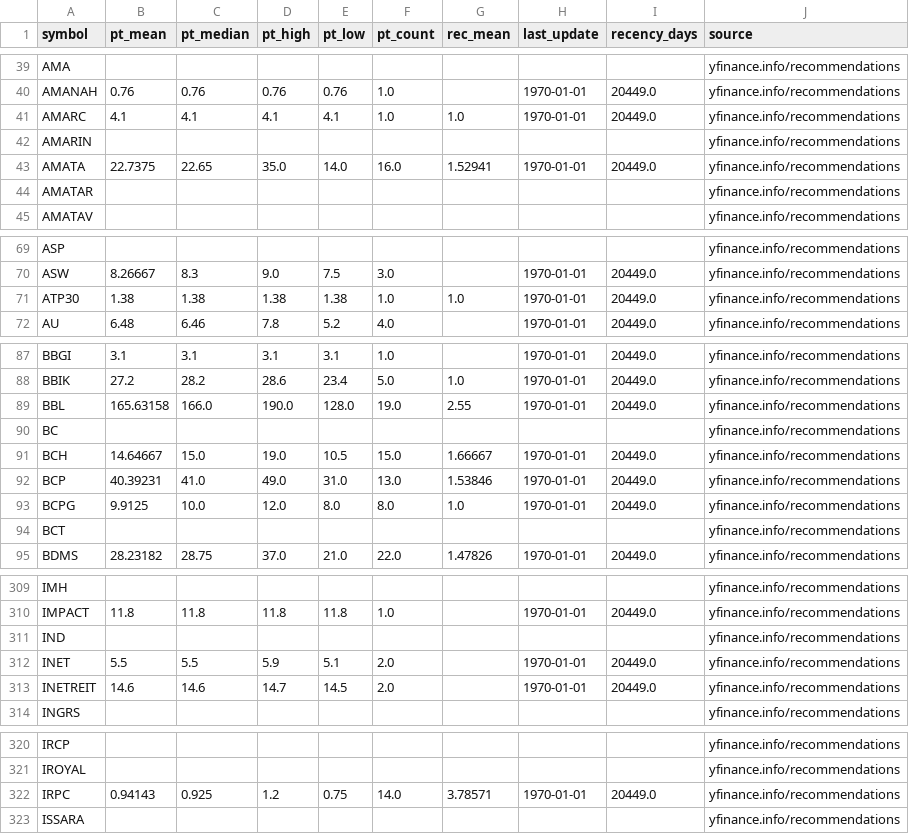
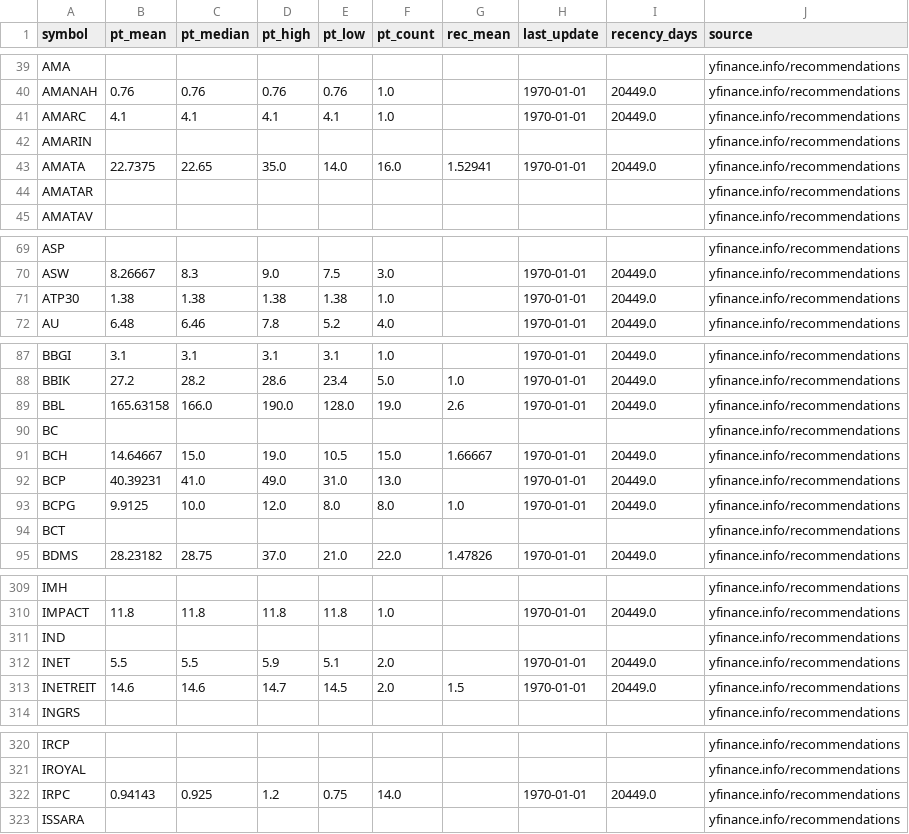
Before and after one commit to babeltechdev/thai-stock-data, a CSV file: consensus_targets_TH.csv, drawn as a sheet; only a part is shown, gaps mark what is left out; the diff covers the shown part only.

```diff
--- a/consensus_targets_TH.csv
+++ b/consensus_targets_TH.csv
@@ -40,3 +40,3 @@ AMA,,,,,,,,,yfinance.info/recommendations
 AMANAH,0.76,0.76,0.76,0.76,1.0,,1970-01-01,20449.0,yfinance.info/recommendations
-AMARC,4.1,4.1,4.1,4.1,1.0,1.0,1970-01-01,20449.0,yfinance.info/recommendations
+AMARC,4.1,4.1,4.1,4.1,1.0,,1970-01-01,20449.0,yfinance.info/recommendations
 AMARIN,,,,,,,,,yfinance.info/recommendations
@@ -70,3 +70,3 @@ ASP,,,,,,,,,yfinance.info/recommendations
 ASW,8.26667,8.3,9.0,7.5,3.0,,1970-01-01,20449.0,yfinance.info/recommendations
-ATP30,1.38,1.38,1.38,1.38,1.0,1.0,1970-01-01,20449.0,yfinance.info/recommendations
+ATP30,1.38,1.38,1.38,1.38,1.0,,1970-01-01,20449.0,yfinance.info/recommendations
 AU,6.48,6.46,7.8,5.2,4.0,,1970-01-01,20449.0,yfinance.info/recommendations
@@ -88,6 +88,6 @@ BBGI,3.1,3.1,3.1,3.1,1.0,,1970-01-01,20449.0,yfinance.info/recommendations
 BBIK,27.2,28.2,28.6,23.4,5.0,1.0,1970-01-01,20449.0,yfinance.info/recommendations
-BBL,165.63158,166.0,190.0,128.0,19.0,2.55,1970-01-01,20449.0,yfinance.info/recommendations
+BBL,165.63158,166.0,190.0,128.0,19.0,2.6,1970-01-01,20449.0,yfinance.info/recommendations
 BC,,,,,,,,,yfinance.info/recommendations
 BCH,14.64667,15.0,19.0,10.5,15.0,1.66667,1970-01-01,20449.0,yfinance.info/recommendations
-BCP,40.39231,41.0,49.0,31.0,13.0,1.53846,1970-01-01,20449.0,yfinance.info/recommendations
+BCP,40.39231,41.0,49.0,31.0,13.0,,1970-01-01,20449.0,yfinance.info/recommendations
 BCPG,9.9125,10.0,12.0,8.0,8.0,1.0,1970-01-01,20449.0,yfinance.info/recommendations
@@ -312,3 +312,3 @@ IND,,,,,,,,,yfinance.info/recommendations
 INET,5.5,5.5,5.9,5.1,2.0,,1970-01-01,20449.0,yfinance.info/recommendations
-INETREIT,14.6,14.6,14.7,14.5,2.0,,1970-01-01,20449.0,yfinance.info/recommendations
+INETREIT,14.6,14.6,14.7,14.5,2.0,1.5,1970-01-01,20449.0,yfinance.info/recommendations
 INGRS,,,,,,,,,yfinance.info/recommendations
@@ -321,3 +321,3 @@ IRCP,,,,,,,,,yfinance.info/recommendations
 IROYAL,,,,,,,,,yfinance.info/recommendations
-IRPC,0.94143,0.925,1.2,0.75,14.0,3.78571,1970-01-01,20449.0,yfinance.info/recommendations
+IRPC,0.94143,0.925,1.2,0.75,14.0,,1970-01-01,20449.0,yfinance.info/recommendations
 ISSARA,,,,,,,,,yfinance.info/recommendations
```
Also changed, not shown: 6 edited cells elsewhere in this file, consensus_targets_US.csv, intrinsic_values_TH_best.csv, 8 other files.
